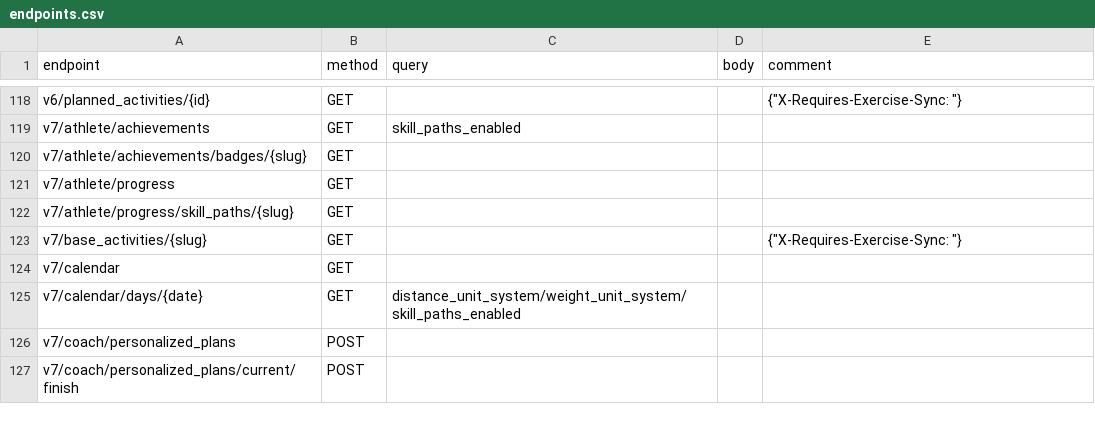
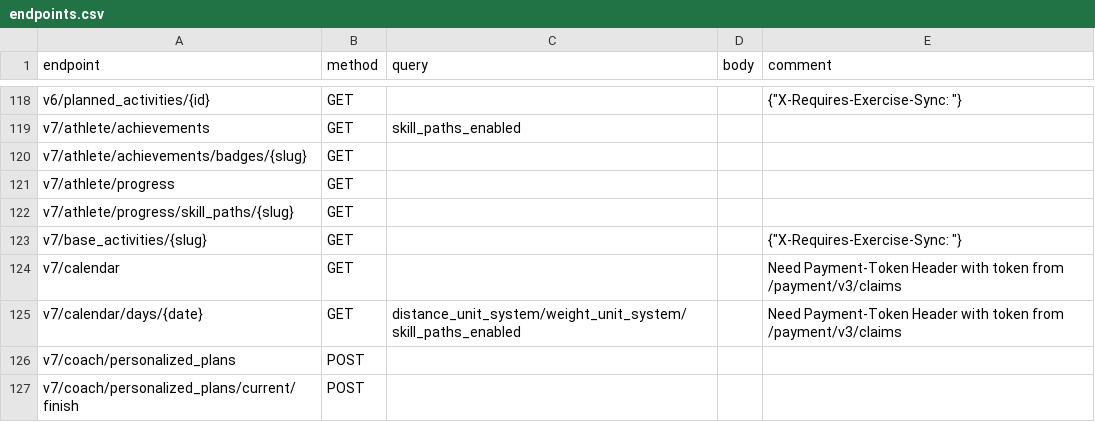
Before and after one commit to mkb79/freeletics-python, a CSV file: endpoints.csv, drawn as a sheet; only a part is shown, gaps mark what is left out.

```diff
--- a/endpoints.csv
+++ b/endpoints.csv
@@ -123,4 +123,4 @@ v7/athlete/progress/skill_paths/{slug},GET,,,
 v7/base_activities/{slug},GET,,,"{""X-Requires-Exercise-Sync: ""}"
-v7/calendar,GET,,,
-v7/calendar/days/{date},GET,distance_unit_system/weight_unit_system/skill_paths_enabled,,
+v7/calendar,GET,,,Need Payment-Token Header with token from /payment/v3/claims
+v7/calendar/days/{date},GET,distance_unit_system/weight_unit_system/skill_paths_enabled,,Need Payment-Token Header with token from /payment/v3/claims
 v7/coach/personalized_plans,POST,,,
```
Also changed, not shown: 6 other files.
